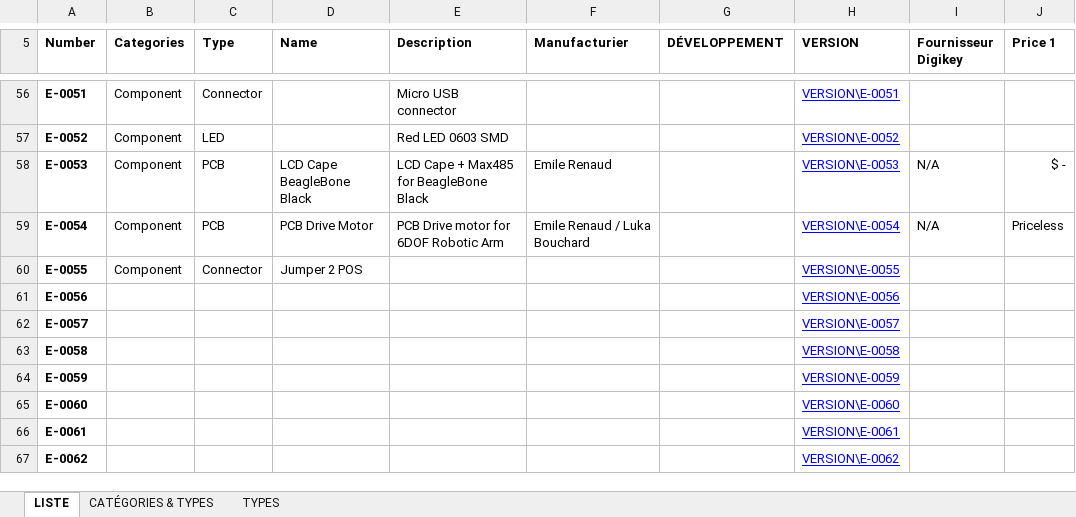
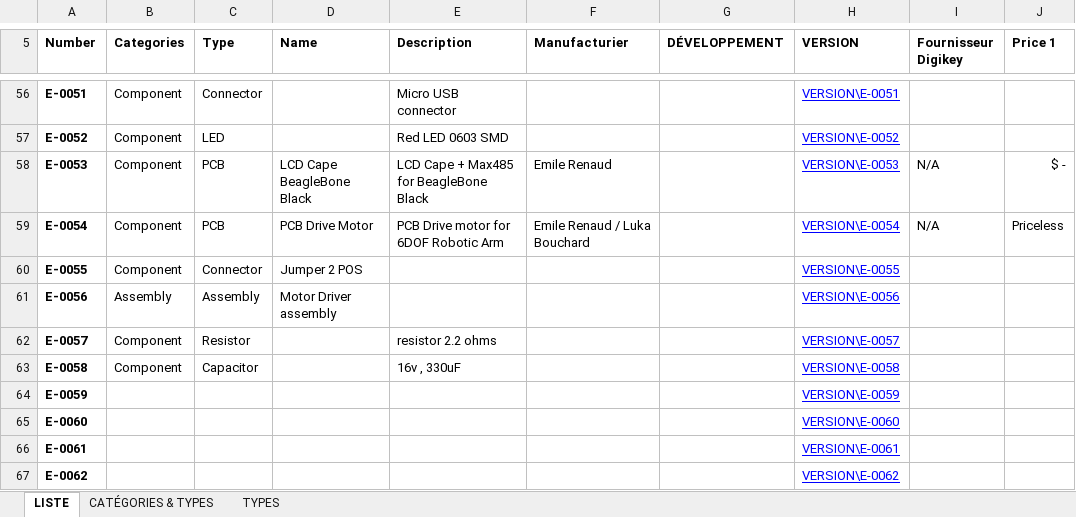
Before and after one commit to emilerenaud/6DOF-Robotic-Arm, an Excel workbook: Electronic/Components/Electronics-Components-Index.xlsx, sheet LISTE, drawn as a sheet; only a part is shown, gaps mark what is left out; values as stored, in another font and other column widths than the file's, no borders; table styles not drawn; the diff names each change by its address in the sheet, - before the commit and + after, or states it on an @@ line.

Commit message:
Assembly E-0056

```diff
--- a/Electronic/Components/Electronics-Components-Index.xlsx (sheet LISTE)
+++ b/Electronic/Components/Electronics-Components-Index.xlsx (sheet LISTE)
-B61 (Categories): (empty)
+B61 (Categories): Assembly
-C61 (Type): (empty)
+C61 (Type): Assembly
-D61 (Name): (empty)
+D61 (Name): Motor Driver assembly
-B62:B63 (Categories): (empty)
+B62:B63 (Categories): Component
-C62 (Type): (empty)
+C62 (Type): Resistor
-E62 (Description): (empty)
+E62 (Description): resistor 2.2 ohms
-C63 (Type): (empty)
+C63 (Type): Capacitor
-E63 (Description): (empty)
+E63 (Description): 16v , 330uF
```
Also changed, not shown: 20 other files.
